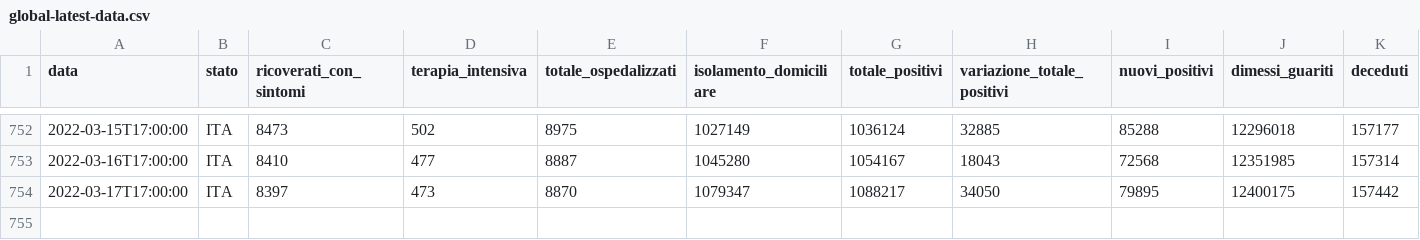
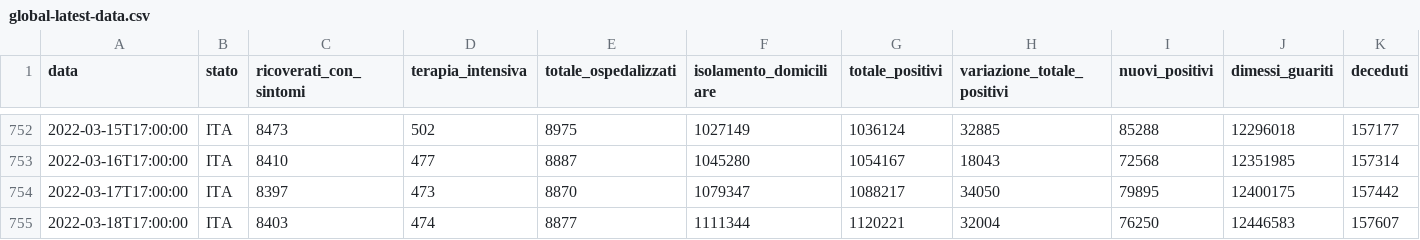
Before and after one commit to Luca-Terrazzan/covid-analysis, a CSV file: data/global-latest-data.csv, drawn as a sheet; only a part is shown, gaps mark what is left out; rows hold the shown columns only; the diff names each change by its address in the sheet, - before the commit and + after, or states it on an @@ line.

```diff
--- a/data/global-latest-data.csv
+++ b/data/global-latest-data.csv
+row 755: 2022-03-18T17:00:00 | ITA | 8403 | 474 | 8877 | 1111344 | 1120221 | 32004 | 76250 | 12446583 | 157607
```
Also changed, not shown: data/global-latest-data-with-proportions.csv, 1 other file.
